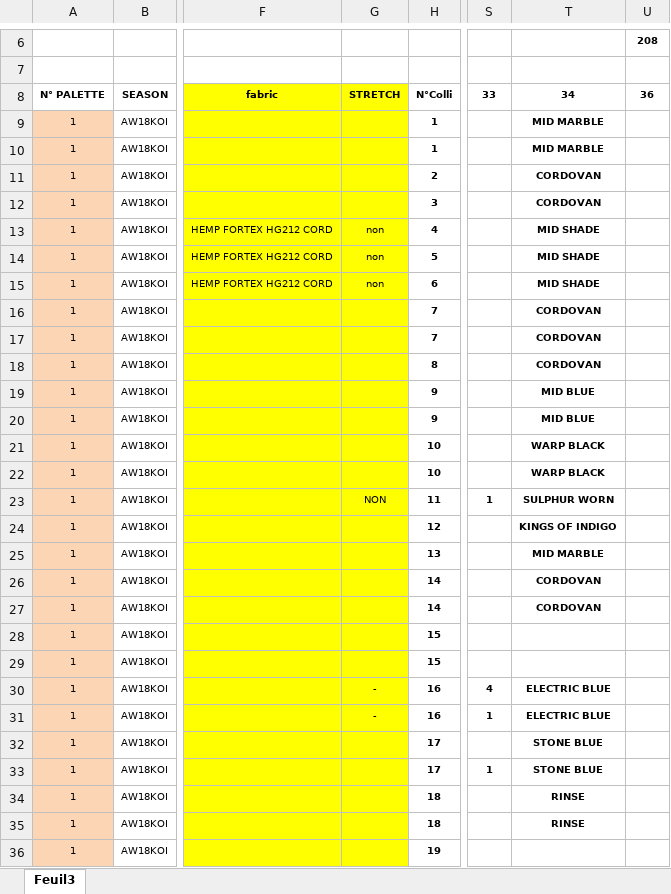
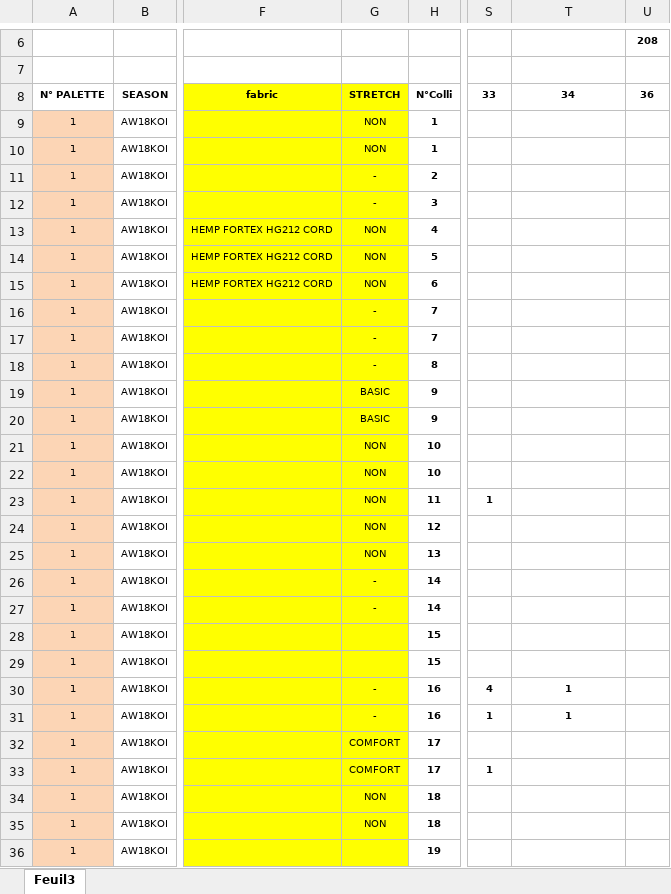
Before and after one commit to timdeplatvis111/ExcelSplitter, an Excel workbook: files/Test1234/PKL_2nd_CHOICE_KOI_xlxs.xlsx, sheet Feuil3, drawn as a sheet; only a part is shown, gaps mark what is left out; values as stored, in another font and other column widths than the file's, no borders; the diff covers the shown part only; the diff names each change by its address in the sheet, - before the commit and + after, or states it on an @@ line.

```diff
--- a/files/Test1234/PKL_2nd_CHOICE_KOI_xlxs.xlsx (sheet Feuil3)
+++ b/files/Test1234/PKL_2nd_CHOICE_KOI_xlxs.xlsx (sheet Feuil3)
-G9:G10: (empty)
+G9:G10: NON
-T9:T10: MID MARBLE
+T9:T10: (empty)
-G11:G12: (empty)
+G11:G12: -
-T11:T12: CORDOVAN
+T11:T12: (empty)
-G13:G15: non
+G13:G15: NON
-T13:T15: MID SHADE
+T13:T15: (empty)
-G16:G18: (empty)
+G16:G18: -
-T16:T18: CORDOVAN
+T16:T18: (empty)
-G19:G20: (empty)
+G19:G20: BASIC
-T19:T20: MID BLUE
+T19:T20: (empty)
-G21:G22: (empty)
+G21:G22: NON
-T21:T22: WARP BLACK
+T21:T22: (empty)
-T23: SULPHUR WORN
+T23: (empty)
-G24:G25: (empty)
+G24:G25: NON
-T24: KINGS OF INDIGO
+T24: (empty)
-T25: MID MARBLE
+T25: (empty)
-G26:G27: (empty)
+G26:G27: -
-T26:T27: CORDOVAN
+T26:T27: (empty)
-T30:T31: ELECTRIC BLUE
+T30:T31: 1
-G32:G33: (empty)
+G32:G33: COMFORT
-T32:T33: STONE BLUE
+T32:T33: (empty)
-G34:G35: (empty)
+G34:G35: NON
-T34:T35: RINSE
+T34:T35: (empty)
```
Also changed, not shown: 389 edited cells elsewhere in this sheet, files/Test1234/KOI_AW15_SPECIALS_LINELIST.xlsx, files/Test1234/KOI_AW17_LINELIST.xlsx, 18 other files.
